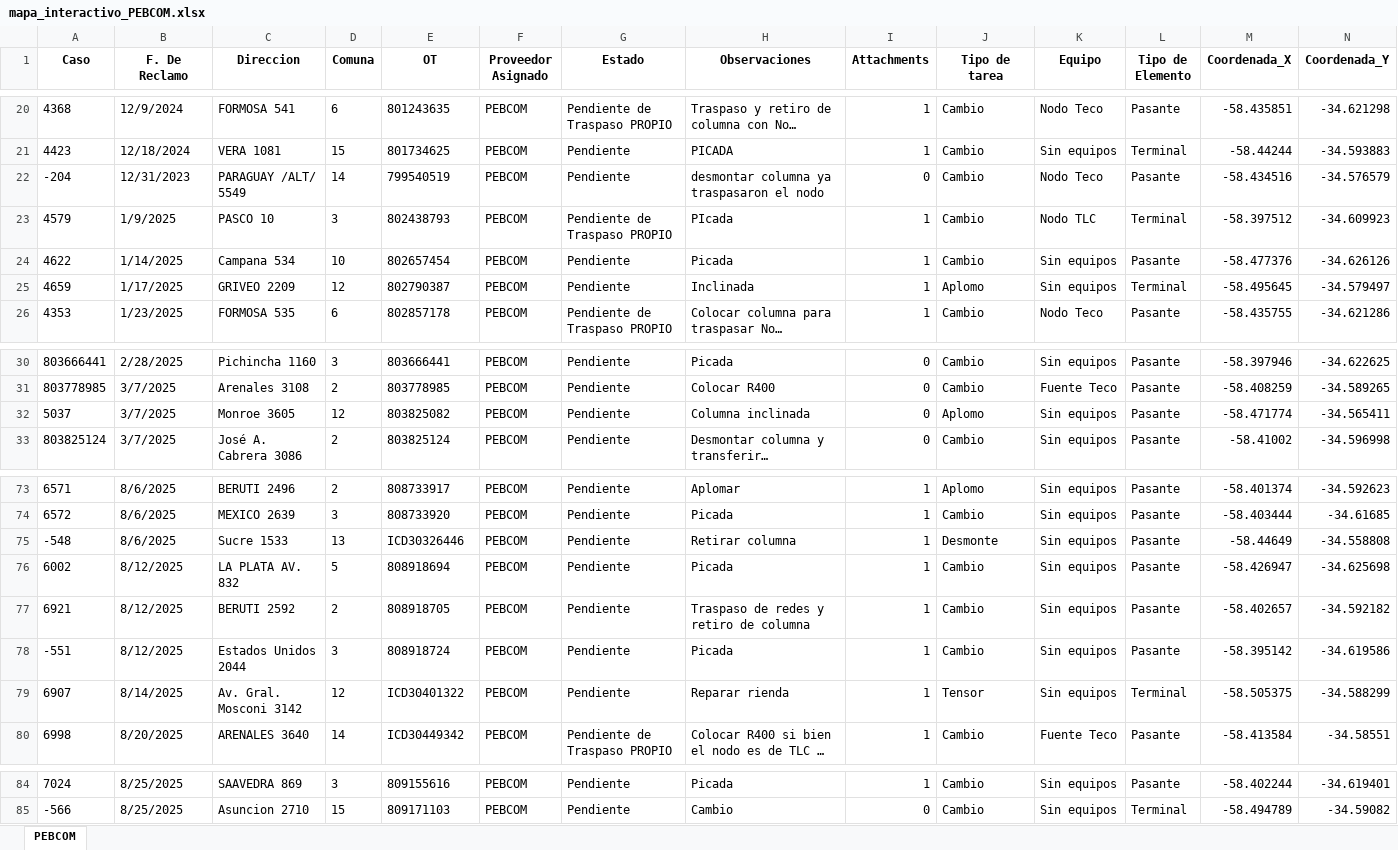
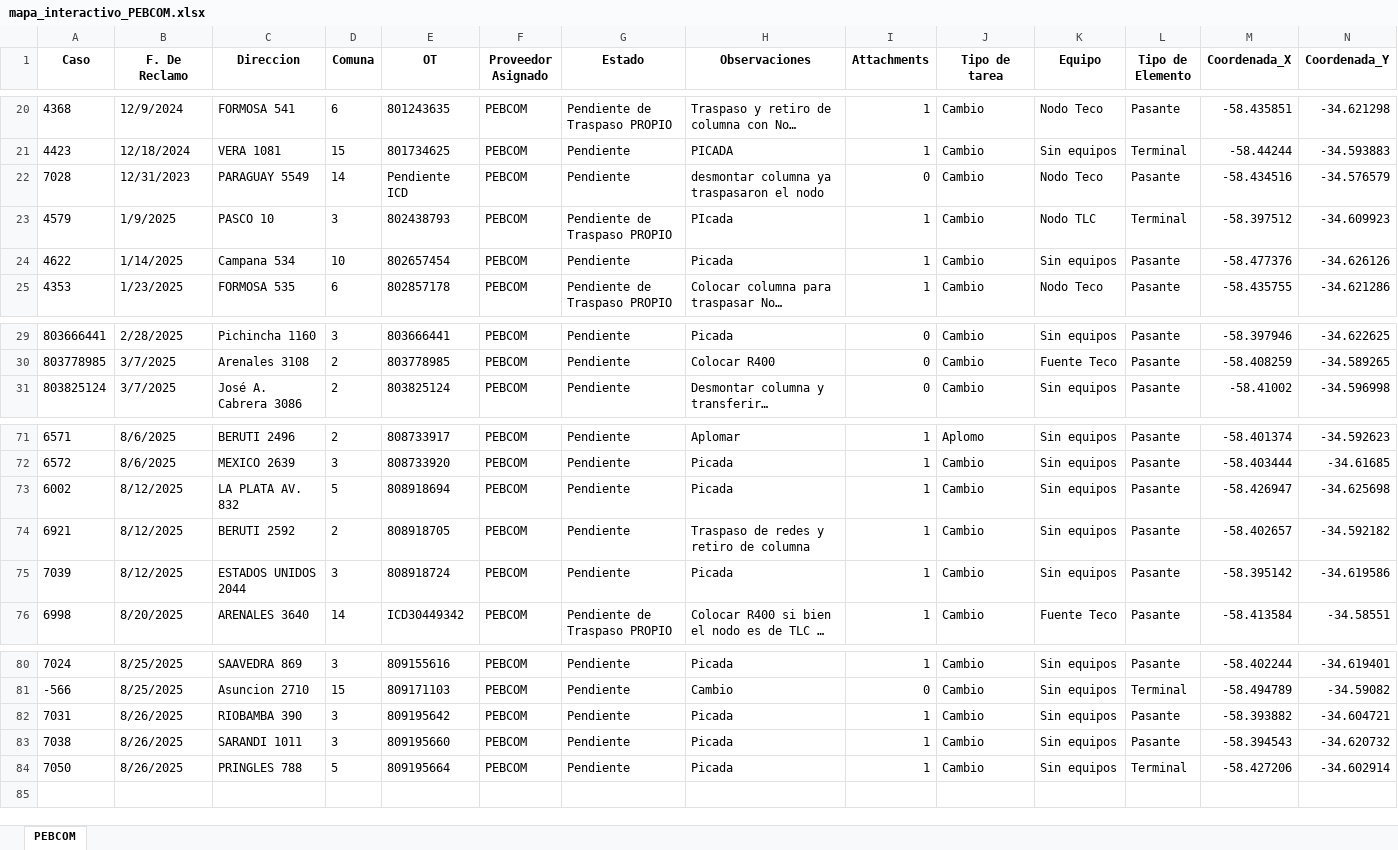
Before and after one commit to gestiondereclamosteco/pebcom, an Excel workbook: mapa_interactivo_PEBCOM.xlsx, sheet PEBCOM, drawn as a sheet; only a part is shown, gaps mark what is left out; long unchanged cells end in …; values as stored, in another font and other column widths than the file's, no borders; removed rows and columns are numbered as before the commit, all else as after; rows hold the shown columns only; the diff names each change by its address in the sheet, - before the commit and + after, or states it on an @@ line.

Commit message:
🔄 Actualización automática del mapa (2025-08-26 15:13:46)

```diff
--- a/mapa_interactivo_PEBCOM.xlsx (sheet PEBCOM)
+++ b/mapa_interactivo_PEBCOM.xlsx (sheet PEBCOM)
-A22 (Caso): -204
+A22 (Caso): 7028
-C22 (Direccion): PARAGUAY /ALT/ 5549
+C22 (Direccion): PARAGUAY 5549
-E22 (OT): 799540519
+E22 (OT): Pendiente ICD
-row 25: 4659 | 1/17/2025 | GRIVEO 2209 | 12 | 802790387 | PEBCOM | Pendiente | Inclinada | 1 | Aplomo | Sin equipos | Terminal | -58.495645 | -34.579497
-row 32: 5037 | 3/7/2025 | Monroe 3605 | 12 | 803825082 | PEBCOM | Pendiente | Columna inclinada | 0 | Aplomo | Sin equipos | Pasante | -58.471774 | -34.565411
-row 75: -548 | 8/6/2025 | Sucre 1533 | 13 | ICD30326446 | PEBCOM | Pendiente | Retirar columna | 1 | Desmonte | Sin equipos | Pasante | -58.44649 | -34.558808
-A75 (Caso): -551
+A75 (Caso): 7039
-C75 (Direccion): Estados Unidos 2044
+C75 (Direccion): ESTADOS UNIDOS 2044
-row 79: 6907 | 8/14/2025 | Av. Gral. Mosconi 3142 | 12 | ICD30401322 | PEBCOM | Pendiente | Reparar rienda | 1 | Tensor | Sin equipos | Terminal | -58.505375 | -34.588299
+row 82: 7031 | 8/26/2025 | RIOBAMBA 390 | 3 | 809195642 | PEBCOM | Pendiente | Picada | 1 | Cambio | Sin equipos | Pasante | -58.393882 | -34.604721
+row 83: 7038 | 8/26/2025 | SARANDI 1011 | 3 | 809195660 | PEBCOM | Pendiente | Picada | 1 | Cambio | Sin equipos | Pasante | -58.394543 | -34.620732
+row 84: 7050 | 8/26/2025 | PRINGLES 788 | 5 | 809195664 | PEBCOM | Pendiente | Picada | 1 | Cambio | Sin equipos | Terminal | -58.427206 | -34.602914
```
Also changed, not shown: 1 other file.
